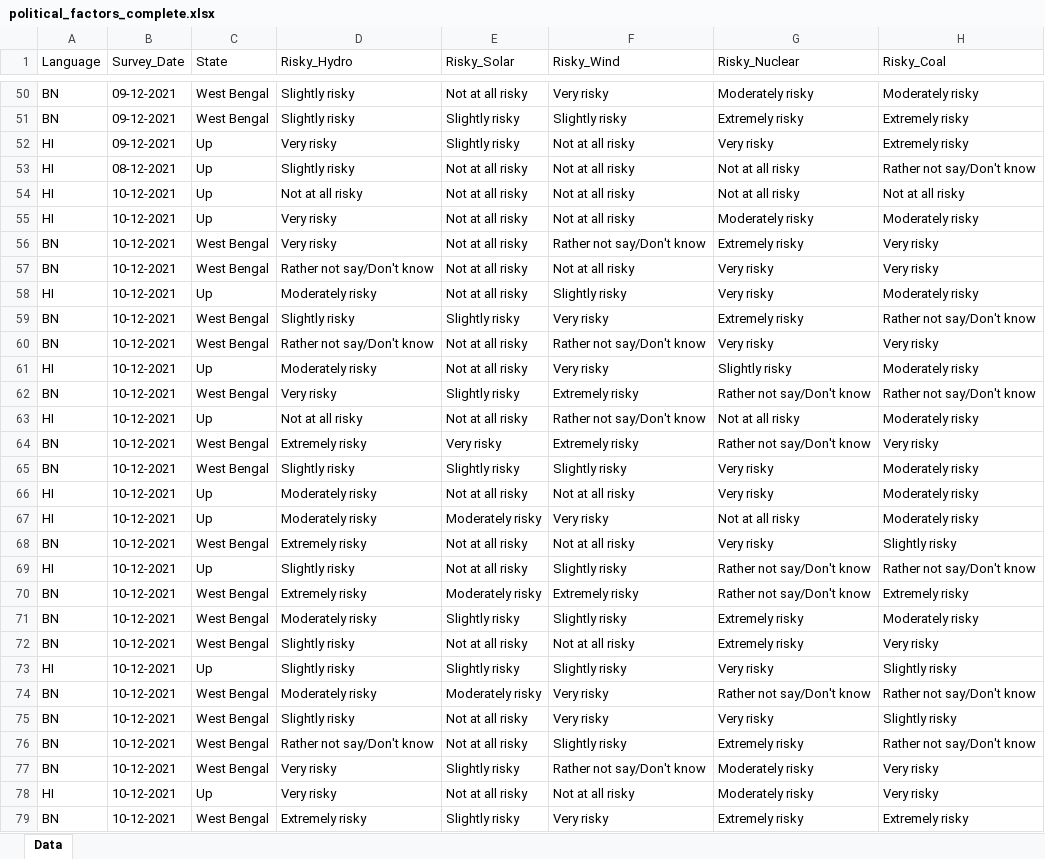
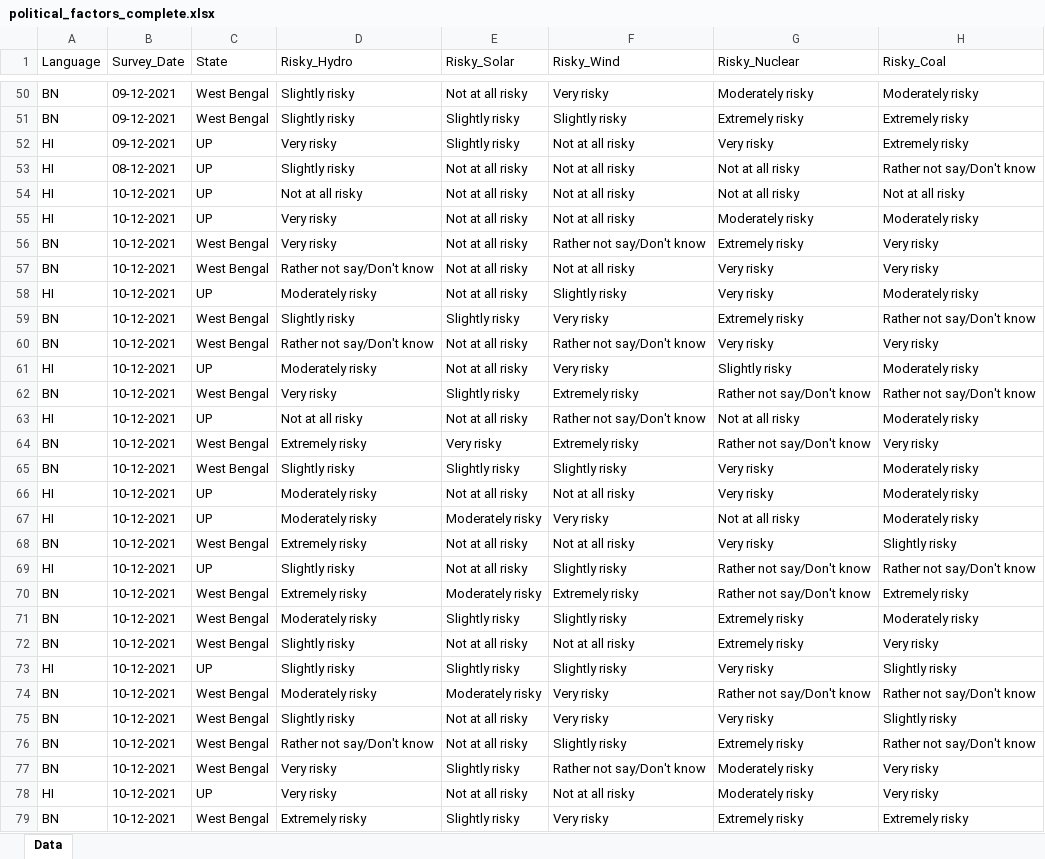
Before and after one commit to prernagupta05/nuclear-risk-perception-India, an Excel workbook: thesis_surveydata/political_factors_complete.xlsx, sheet Data, drawn as a sheet; only a part is shown, gaps mark what is left out; values as stored, in another font and other column widths than the file's, no borders; conditional formats not drawn; the diff covers the shown part only; the diff names each change by its address in the sheet, - before the commit and + after, or states it on an @@ line.

```diff
--- a/thesis_surveydata/political_factors_complete.xlsx (sheet Data)
+++ b/thesis_surveydata/political_factors_complete.xlsx (sheet Data)
-C52:C55 (State): Up
+C52:C55 (State): UP
-C58 (State): Up
+C58 (State): UP
-C61 (State): Up
+C61 (State): UP
-C63 (State): Up
+C63 (State): UP
-C66:C67 (State): Up
+C66:C67 (State): UP
-C69 (State): Up
+C69 (State): UP
-C73 (State): Up
+C73 (State): UP
-C78 (State): Up
+C78 (State): UP
```
Also changed, not shown: 53 edited cells elsewhere in this sheet, thesis_surveydata/livelihood_insecurity_complete.xlsx, 3 other files.
